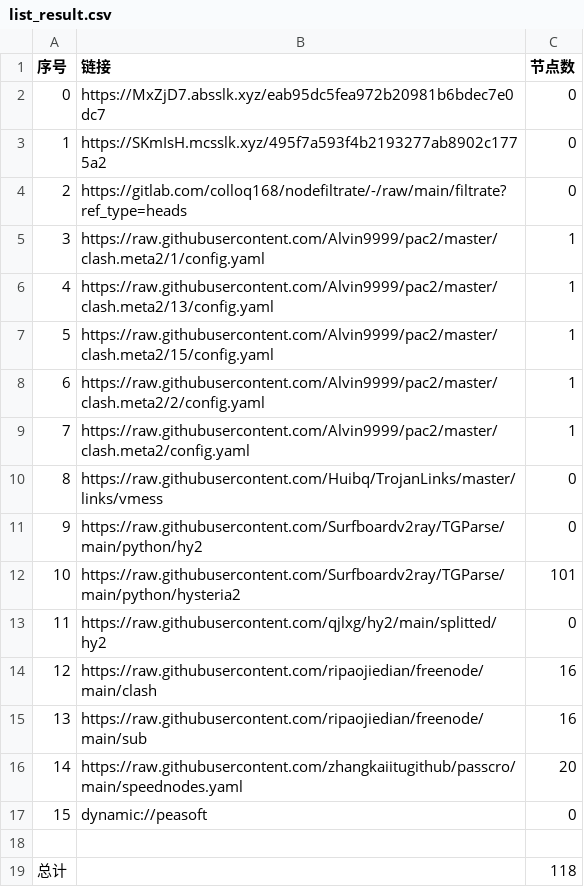
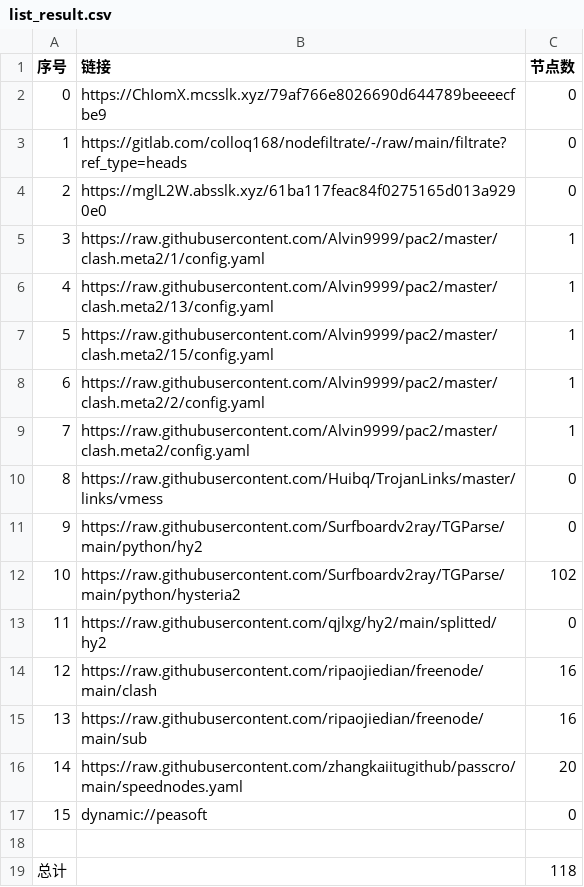
Before and after one commit to wokaotianshi123/NoMoreWalls, a CSV file: list_result.csv, drawn as a sheet.

```diff
--- a/list_result.csv
+++ b/list_result.csv
@@ -1,5 +1,5 @@
 序号,链接,节点数
-0,https://MxZjD7.absslk.xyz/eab95dc5fea972b20981b6bdec7e0dc7,0
-1,https://SKmIsH.mcsslk.xyz/495f7a593f4b2193277ab8902c1775a2,0
-2,https://gitlab.com/colloq168/nodefiltrate/-/raw/main/filtrate?ref_type=heads,0
+0,https://ChIomX.mcsslk.xyz/79af766e8026690d644789beeeecfbe9,0
+1,https://gitlab.com/colloq168/nodefiltrate/-/raw/main/filtrate?ref_type=heads,0
+2,https://mglL2W.absslk.xyz/61ba117feac84f0275165d013a9290e0,0
 3,https://raw.githubusercontent.com/Alvin9999/pac2/master/clash.meta2/1/config.yaml,1
@@ -11,3 +11,3 @@
 9,https://raw.githubusercontent.com/Surfboardv2ray/TGParse/main/python/hy2,0
-10,https://raw.githubusercontent.com/Surfboardv2ray/TGParse/main/python/hysteria2,101
+10,https://raw.githubusercontent.com/Surfboardv2ray/TGParse/main/python/hysteria2,102
 11,https://raw.githubusercontent.com/qjlxg/hy2/main/splitted/hy2,0
```
Also changed, not shown: 7 other files.
